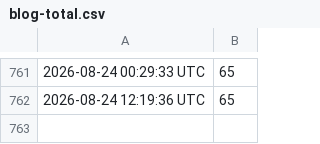
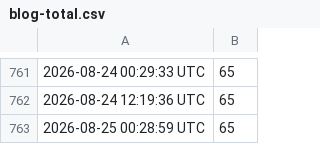
Before and after one commit to uxillary/automated, a CSV file: docs/blog-total.csv, drawn as a sheet; only a part is shown, gaps mark what is left out; the diff names each change by its address in the sheet, - before the commit and + after, or states it on an @@ line.

Commit message:
📝 Update total blog post count [skip ci]

```diff
--- a/docs/blog-total.csv
+++ b/docs/blog-total.csv
+row 763: 2026-08-25 00:28:59 UTC | 65
```
